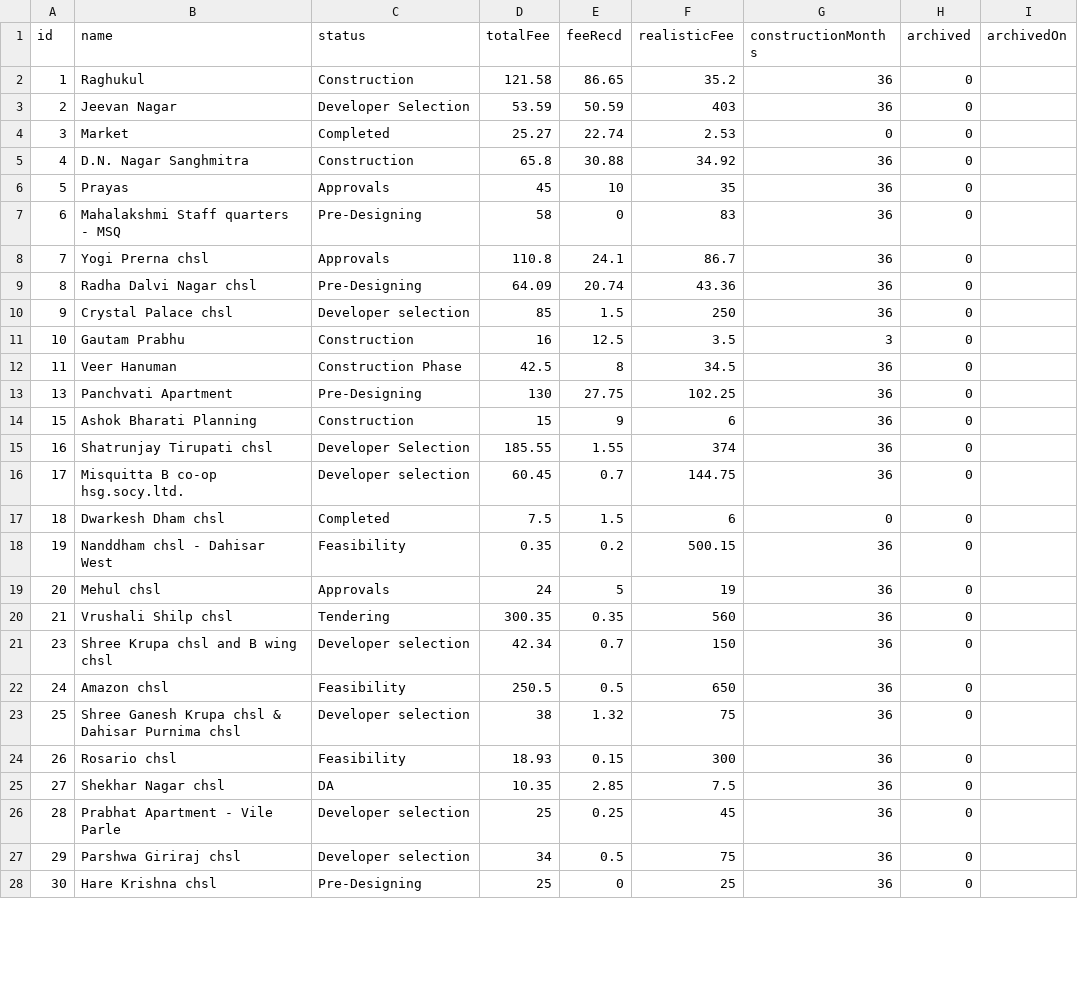
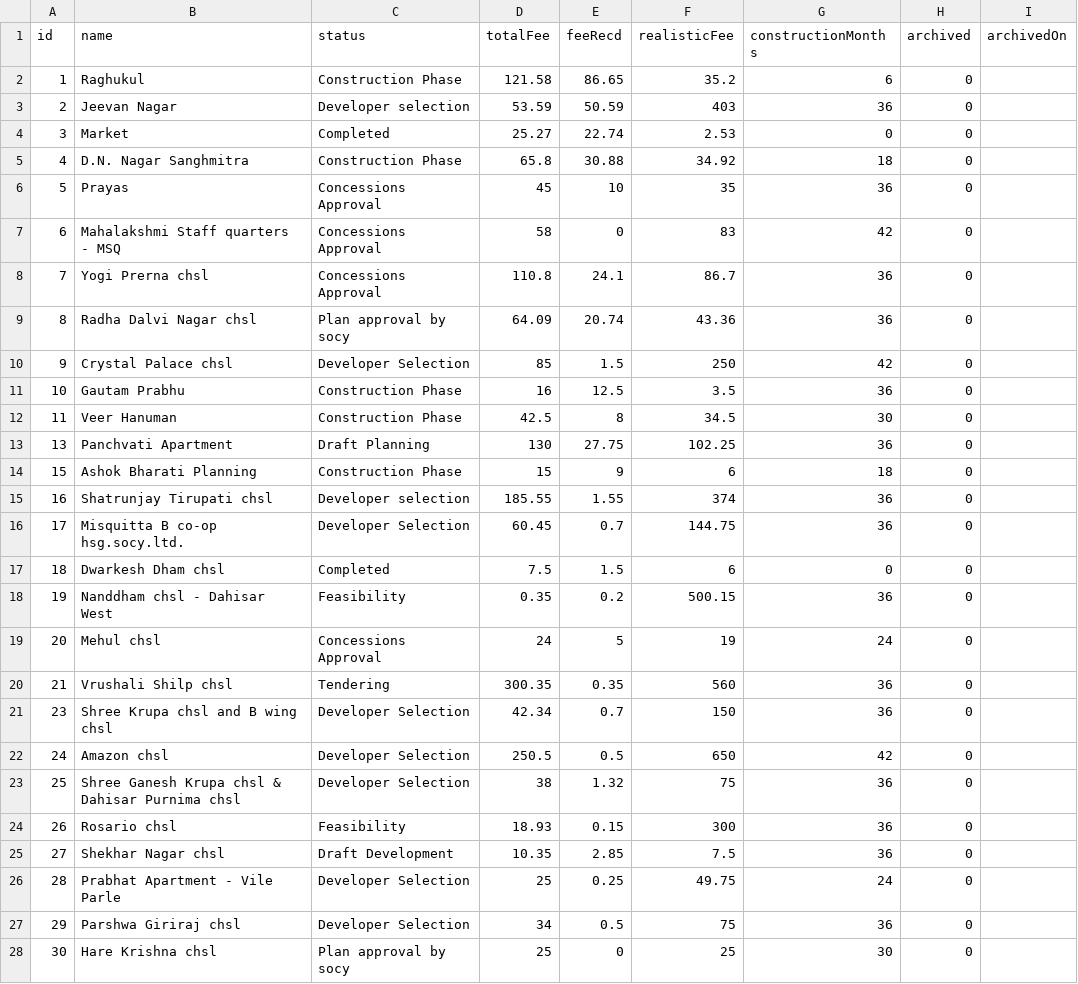
Before and after one commit to architectbharat-png/ABS-Project-Dashboard, a CSV file: projects.csv, drawn as a sheet; only a part is shown; the diff covers the shown part only.

Commit message:
Auto-sync from ABS Project Priority Dashboard

```diff
--- a/projects.csv
+++ b/projects.csv
@@ -1,28 +1,28 @@
 id,name,status,totalFee,feeRecd,realisticFee,constructionMonths,archived,archivedOn
-1,"Raghukul","Construction",121.58,86.65,35.2,36,0,
-2,"Jeevan Nagar","Developer Selection",53.59,50.59,403,36,0,
+1,"Raghukul","Construction Phase",121.58,86.65,35.2,6,0,
+2,"Jeevan Nagar","Developer selection",53.59,50.59,403,36,0,
 3,"Market","Completed",25.27,22.74,2.53,0,0,
-4,"D.N. Nagar Sanghmitra","Construction",65.8,30.88,34.92,36,0,
-5,"Prayas","Approvals",45,10,35,36,0,
-6,"Mahalakshmi Staff quarters - MSQ","Pre-Designing",58,0,83,36,0,
-7,"Yogi Prerna chsl","Approvals",110.8,24.1,86.7,36,0,
-8,"Radha Dalvi Nagar chsl","Pre-Designing",64.09,20.74,43.36,36,0,
-9,"Crystal Palace chsl","Developer selection",85,1.5,250,36,0,
-10,"Gautam Prabhu","Construction",16,12.5,3.5,3,0,
-11,"Veer Hanuman","Construction Phase",42.5,8,34.5,36,0,
-13,"Panchvati Apartment","Pre-Designing",130,27.75,102.25,36,0,
-15,"Ashok Bharati Planning","Construction",15,9,6,36,0,
-16,"Shatrunjay Tirupati chsl","Developer Selection",185.55,1.55,374,36,0,
-17,"Misquitta B co-op hsg.socy.ltd.","Developer selection",60.45,0.7,144.75,36,0,
+4,"D.N. Nagar Sanghmitra","Construction Phase",65.8,30.88,34.92,18,0,
+5,"Prayas","Concessions Approval",45,10,35,36,0,
+6,"Mahalakshmi Staff quarters - MSQ","Concessions Approval",58,0,83,42,0,
+7,"Yogi Prerna chsl","Concessions Approval",110.8,24.1,86.7,36,0,
+8,"Radha Dalvi Nagar chsl","Plan approval by socy",64.09,20.74,43.36,36,0,
+9,"Crystal Palace chsl","Developer Selection",85,1.5,250,42,0,
+10,"Gautam Prabhu","Construction Phase",16,12.5,3.5,36,0,
+11,"Veer Hanuman","Construction Phase",42.5,8,34.5,30,0,
+13,"Panchvati Apartment","Draft Planning",130,27.75,102.25,36,0,
+15,"Ashok Bharati Planning","Construction Phase",15,9,6,18,0,
+16,"Shatrunjay Tirupati chsl","Developer selection",185.55,1.55,374,36,0,
+17,"Misquitta B co-op hsg.socy.ltd.","Developer Selection",60.45,0.7,144.75,36,0,
 18,"Dwarkesh Dham chsl","Completed",7.5,1.5,6,0,0,
 19,"Nanddham chsl - Dahisar West","Feasibility",0.35,0.2,500.15,36,0,
-20,"Mehul chsl","Approvals",24,5,19,36,0,
+20,"Mehul chsl","Concessions Approval",24,5,19,24,0,
 21,"Vrushali Shilp chsl","Tendering",300.35,0.35,560,36,0,
-23,"Shree Krupa chsl and B wing chsl","Developer selection",42.34,0.7,150,36,0,
-24,"Amazon chsl","Feasibility",250.5,0.5,650,36,0,
-25,"Shree Ganesh Krupa chsl & Dahisar Purnima chsl","Developer selection",38,1.32,75,36,0,
+23,"Shree Krupa chsl and B wing chsl","Developer Selection",42.34,0.7,150,36,0,
+24,"Amazon chsl","Developer Selection",250.5,0.5,650,42,0,
+25,"Shree Ganesh Krupa chsl & Dahisar Purnima chsl","Developer Selection",38,1.32,75,36,0,
 26,"Rosario chsl","Feasibility",18.93,0.15,300,36,0,
-27,"Shekhar Nagar chsl","DA",10.35,2.85,7.5,36,0,
-28,"Prabhat Apartment - Vile Parle","Developer selection",25,0.25,45,36,0,
-29,"Parshwa Giriraj chsl","Developer selection",34,0.5,75,36,0,
-30,"Hare Krishna chsl","Pre-Designing",25,0,25,36,0,
+27,"Shekhar Nagar chsl","Draft Development",10.35,2.85,7.5,36,0,
+28,"Prabhat Apartment - Vile Parle","Developer Selection",25,0.25,49.75,24,0,
+29,"Parshwa Giriraj chsl","Developer Selection",34,0.5,75,36,0,
+30,"Hare Krishna chsl","Plan approval by socy",25,0,25,30,0,
```
Also changed, not shown: 6 edited cells elsewhere in this file.
